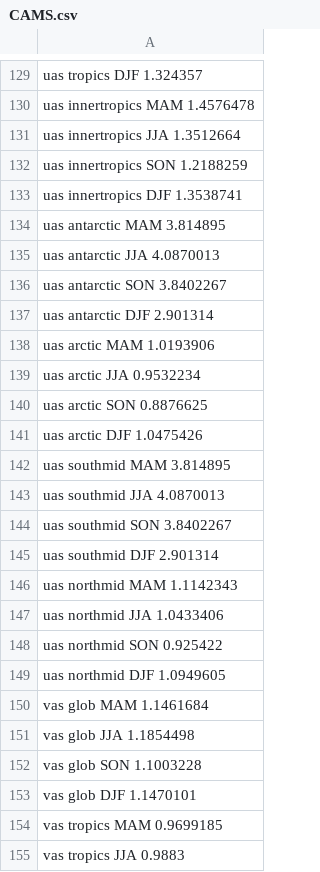
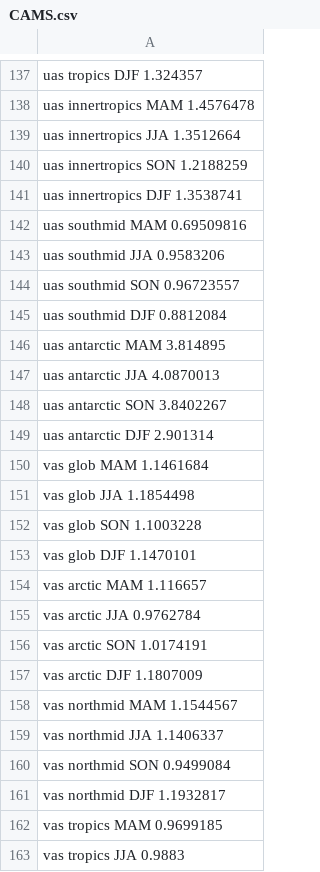
Before and after one commit to JanStreffing/cmpitool, a CSV file: eval/CAMS.csv, drawn as a sheet; only a part is shown, gaps mark what is left out; the diff covers the shown part only.

```diff
--- a/eval/CAMS.csv
+++ b/eval/CAMS.csv
@@ -133,2 +141,6 @@ uas innertropics SON 1.2188259
 uas innertropics DJF 1.3538741
+uas southmid MAM 0.69509816
+uas southmid JJA 0.9583206
+uas southmid SON 0.96723557
+uas southmid DJF 0.8812084
 uas antarctic MAM 3.814895
@@ -137,14 +149,2 @@ uas antarctic SON 3.8402267
 uas antarctic DJF 2.901314
-uas arctic MAM 1.0193906
-uas arctic JJA 0.9532234
-uas arctic SON 0.8876625
-uas arctic DJF 1.0475426
-uas southmid MAM 3.814895
-uas southmid JJA 4.0870013
-uas southmid SON 3.8402267
-uas southmid DJF 2.901314
-uas northmid MAM 1.1142343
-uas northmid JJA 1.0433406
-uas northmid SON 0.925422
-uas northmid DJF 1.0949605
 vas glob MAM 1.1461684
@@ -153,2 +153,10 @@ vas glob SON 1.1003228
 vas glob DJF 1.1470101
+vas arctic MAM 1.116657
+vas arctic JJA 0.9762784
+vas arctic SON 1.0174191
+vas arctic DJF 1.1807009
+vas northmid MAM 1.1544567
+vas northmid JJA 1.1406337
+vas northmid SON 0.9499084
+vas northmid DJF 1.1932817
 vas tropics MAM 0.9699185
```
Also changed, not shown: 24 added rows, 32 removed rows, 44 moved rows and 28 edited cells elsewhere in this file, eval/BCC.csv, eval/HadGEM3MM.csv, 19 other files.
